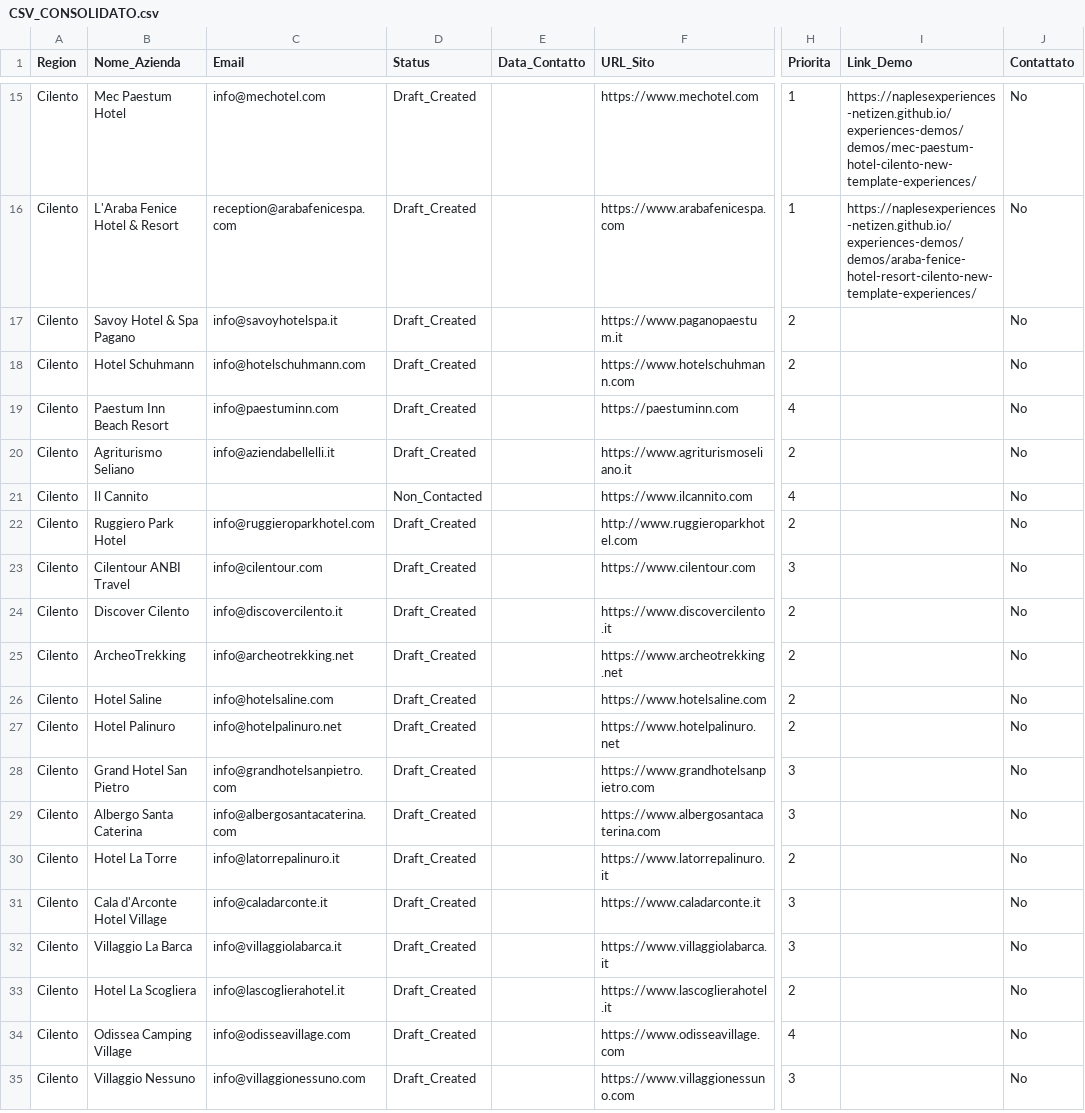
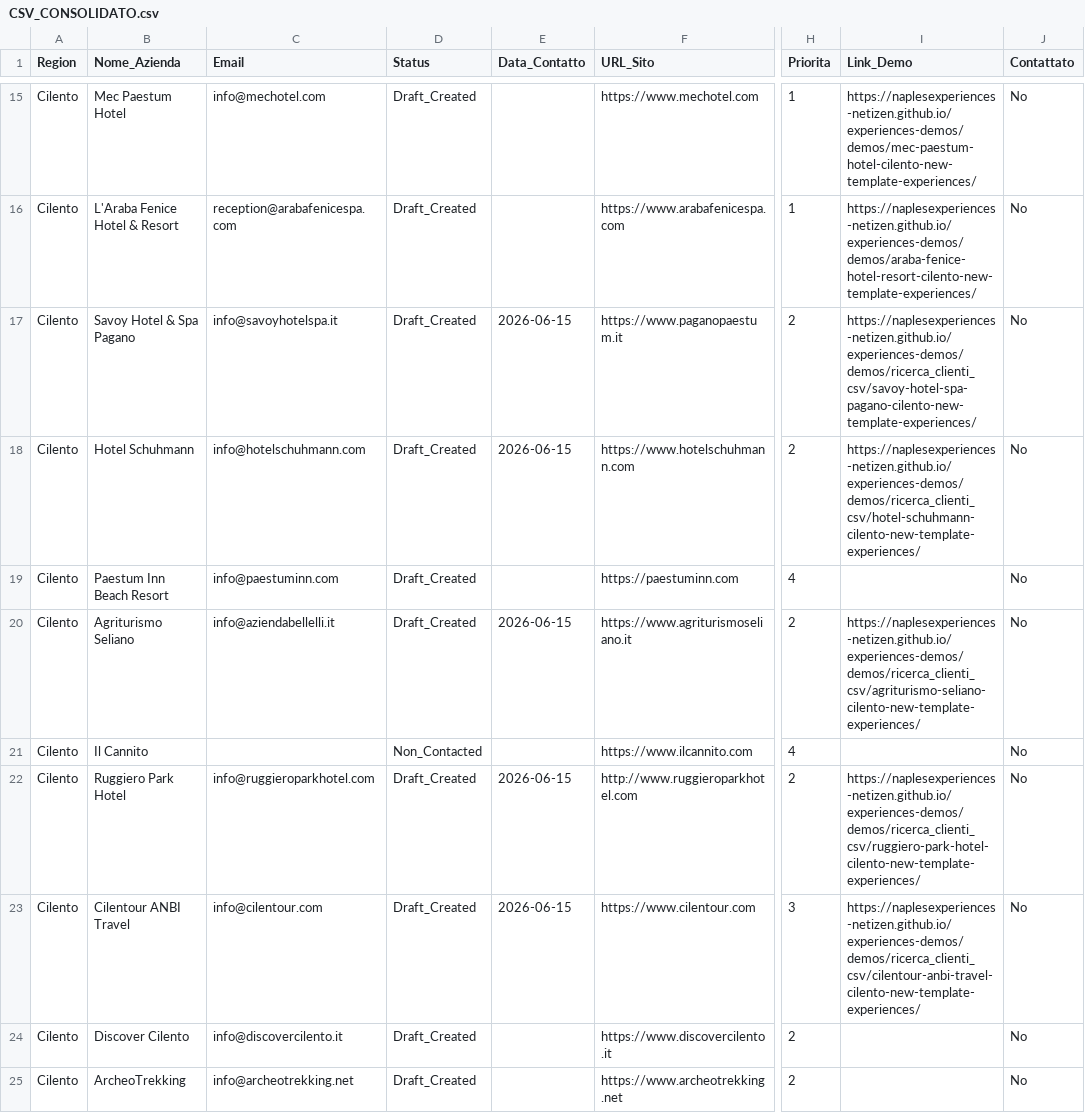
Before and after one commit to naplesexperiences-netizen/experiences-demos, a CSV file: demos/ricerca_clienti_csv/CSV_CONSOLIDATO.csv, drawn as a sheet; only a part is shown, gaps mark what is left out; the shorter side is filled out with more unchanged rows; the diff names each change by its address in the sheet, - before the commit and + after, or states it on an @@ line.

```diff
--- a/demos/ricerca_clienti_csv/CSV_CONSOLIDATO.csv
+++ b/demos/ricerca_clienti_csv/CSV_CONSOLIDATO.csv
-E17:E18 (Data_Contatto): (empty)
+E17:E18 (Data_Contatto): 2026-06-15
-I17 (Link_Demo): (empty)
+I17 (Link_Demo): https://naplesexperiences-netizen.github.io/experiences-demos/demos/ricerca_clienti_csv/savoy-hotel-spa-pagano-cilento-new-template-experiences/
-I18 (Link_Demo): (empty)
+I18 (Link_Demo): https://naplesexperiences-netizen.github.io/experiences-demos/demos/ricerca_clienti_csv/hotel-schuhmann-cilento-new-template-experiences/
-E20 (Data_Contatto): (empty)
+E20 (Data_Contatto): 2026-06-15
-I20 (Link_Demo): (empty)
+I20 (Link_Demo): https://naplesexperiences-netizen.github.io/experiences-demos/demos/ricerca_clienti_csv/agriturismo-seliano-cilento-new-template-experiences/
-E22:E23 (Data_Contatto): (empty)
+E22:E23 (Data_Contatto): 2026-06-15
-I22 (Link_Demo): (empty)
+I22 (Link_Demo): https://naplesexperiences-netizen.github.io/experiences-demos/demos/ricerca_clienti_csv/ruggiero-park-hotel-cilento-new-template-experiences/
-I23 (Link_Demo): (empty)
+I23 (Link_Demo): https://naplesexperiences-netizen.github.io/experiences-demos/demos/ricerca_clienti_csv/cilentour-anbi-travel-cilento-new-template-experiences/
```
Also changed, not shown: 6 other files.
